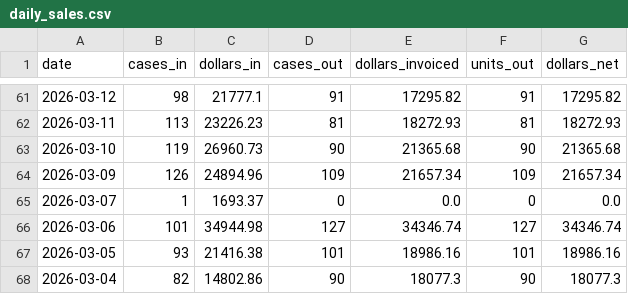
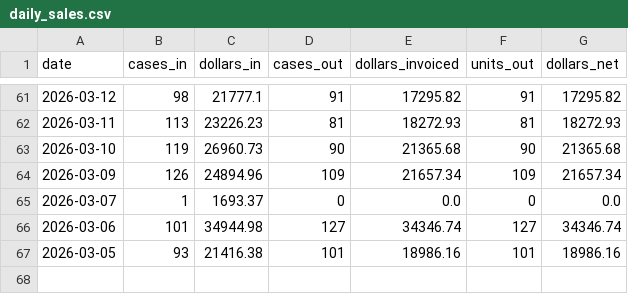
Before and after one commit to danulaszek-bit/artistic-dental-portal, a CSV file: cache/latest/daily_sales.csv, drawn as a sheet; only a part is shown, gaps mark what is left out; the diff names each change by its address in the sheet, - before the commit and + after, or states it on an @@ line.

Commit message:
Auto-update data 2026-06-03

```diff
--- a/cache/latest/daily_sales.csv
+++ b/cache/latest/daily_sales.csv
-row 68: 2026-03-04 | 82 | 14802.86 | 90 | 18077.3 | 90 | 18077.3
```
Also changed, not shown: cache/latest/cases_logistics.csv, cache/latest/kpi_gauges.csv, 4 other files.
